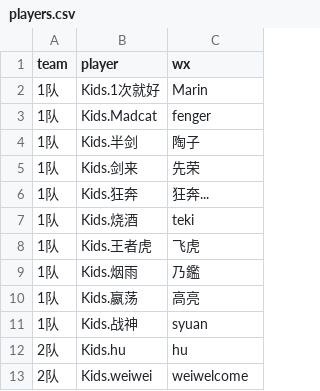
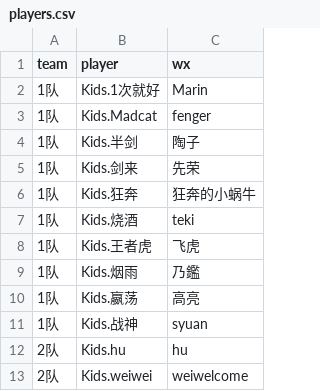
Before and after one commit to kidsmatch/League2019Spr, a CSV file: _data/players.csv, drawn as a sheet; only a part is shown.

Commit message:
Update players.csv

```diff
--- a/_data/players.csv
+++ b/_data/players.csv
@@ -5,3 +5,3 @@ team,player,wx
 1队,Kids.剑来,先荣
-1队,Kids.狂奔,狂奔...
+1队,Kids.狂奔,狂奔的小蜗牛
 1队,Kids.烧酒,teki
```
